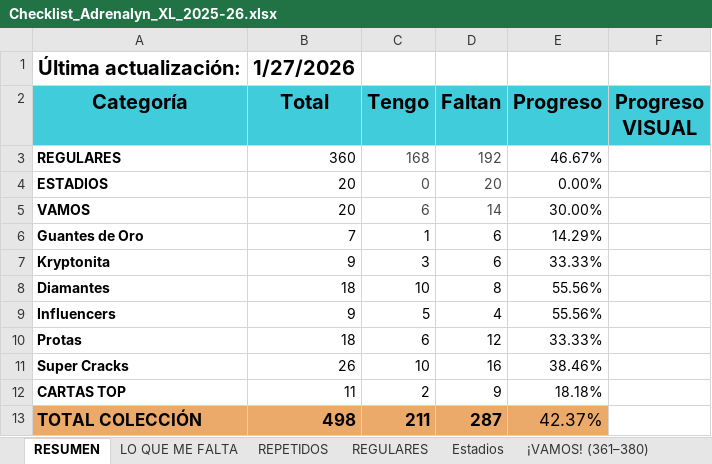
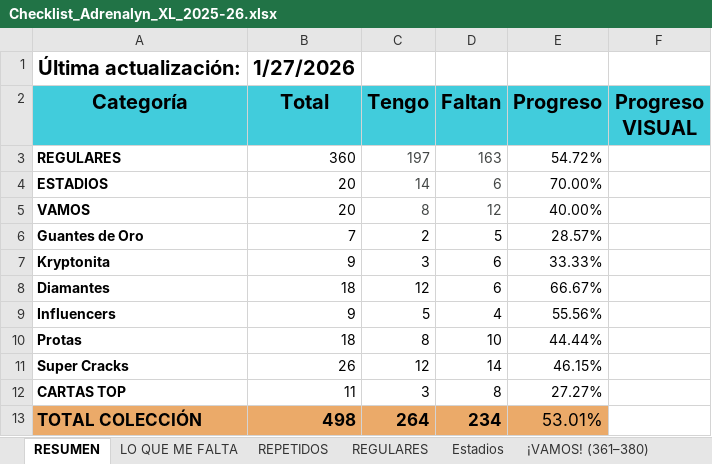
Before and after one commit to repasosg/adrenalyn-collection, an Excel workbook: Checklist_Adrenalyn_XL_2025-26.xlsx, sheet RESUMEN, drawn as a sheet; values as stored, in another font and other column widths than the file's, no borders; charts and pictures not drawn; the diff names each change by its address in the sheet, - before the commit and + after, or states it on an @@ line.

```diff
--- a/Checklist_Adrenalyn_XL_2025-26.xlsx (sheet RESUMEN)
+++ b/Checklist_Adrenalyn_XL_2025-26.xlsx (sheet RESUMEN)
-C3 (Tengo): 168
+C3 (Tengo): 197
-D3 (Faltan): 192
+D3 (Faltan): 163
-E3 (Progreso): 46.67%
+E3 (Progreso): 54.72%
-C4 (Tengo): 0
+C4 (Tengo): 14
-D4 (Faltan): 20
+D4 (Faltan): 6
-E4 (Progreso): 0.00%
+E4 (Progreso): 70.00%
-C5 (Tengo): 6
+C5 (Tengo): 8
-D5 (Faltan): 14
+D5 (Faltan): 12
-E5 (Progreso): 30.00%
+E5 (Progreso): 40.00%
-C6 (Tengo): 1
+C6 (Tengo): 2
-D6 (Faltan): 6
+D6 (Faltan): 5
-E6 (Progreso): 14.29%
+E6 (Progreso): 28.57%
-C8 (Tengo): 10
+C8 (Tengo): 12
-D8 (Faltan): 8
+D8 (Faltan): 6
-E8 (Progreso): 55.56%
+E8 (Progreso): 66.67%
-C10 (Tengo): 6
+C10 (Tengo): 8
-D10 (Faltan): 12
+D10 (Faltan): 10
-E10 (Progreso): 33.33%
+E10 (Progreso): 44.44%
-C11 (Tengo): 10
+C11 (Tengo): 12
-D11 (Faltan): 16
+D11 (Faltan): 14
-E11 (Progreso): 38.46%
+E11 (Progreso): 46.15%
-C12 (Tengo): 2
+C12 (Tengo): 3
-D12 (Faltan): 9
+D12 (Faltan): 8
-E12 (Progreso): 18.18%
+E12 (Progreso): 27.27%
-C13 (Tengo): 211
+C13 (Tengo): 264
-D13 (Faltan): 287
+D13 (Faltan): 234
-E13 (Progreso): 42.37%
+E13 (Progreso): 53.01%
```
Also changed, not shown: sheet REPETIDOS, sheet LO QUE ME FALTA, sheet REGULARES, sheet Estadios, sheet Diamantes (397–414), sheet Super Cracks (442–467), 6 more sheets.
